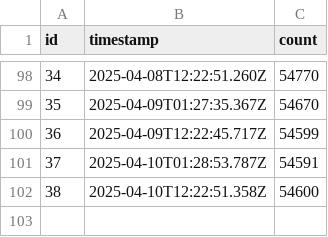
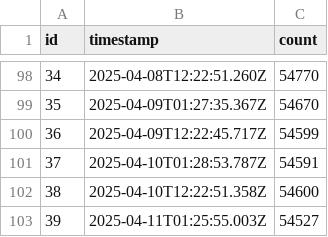
Before and after one commit to rangeroper/ts_arc_growth_bot, a CSV file: public/data/csv/token_holders.csv, drawn as a sheet; only a part is shown, gaps mark what is left out; the diff names each change by its address in the sheet, - before the commit and + after, or states it on an @@ line.

```diff
--- a/public/data/csv/token_holders.csv
+++ b/public/data/csv/token_holders.csv
+row 103: 39 | 2025-04-11T01:25:55.003Z | 54527
```
Also changed, not shown: public/data/csv/github_release_version.csv, public/data/csv/telegram_metrics.csv, 5 other files.
